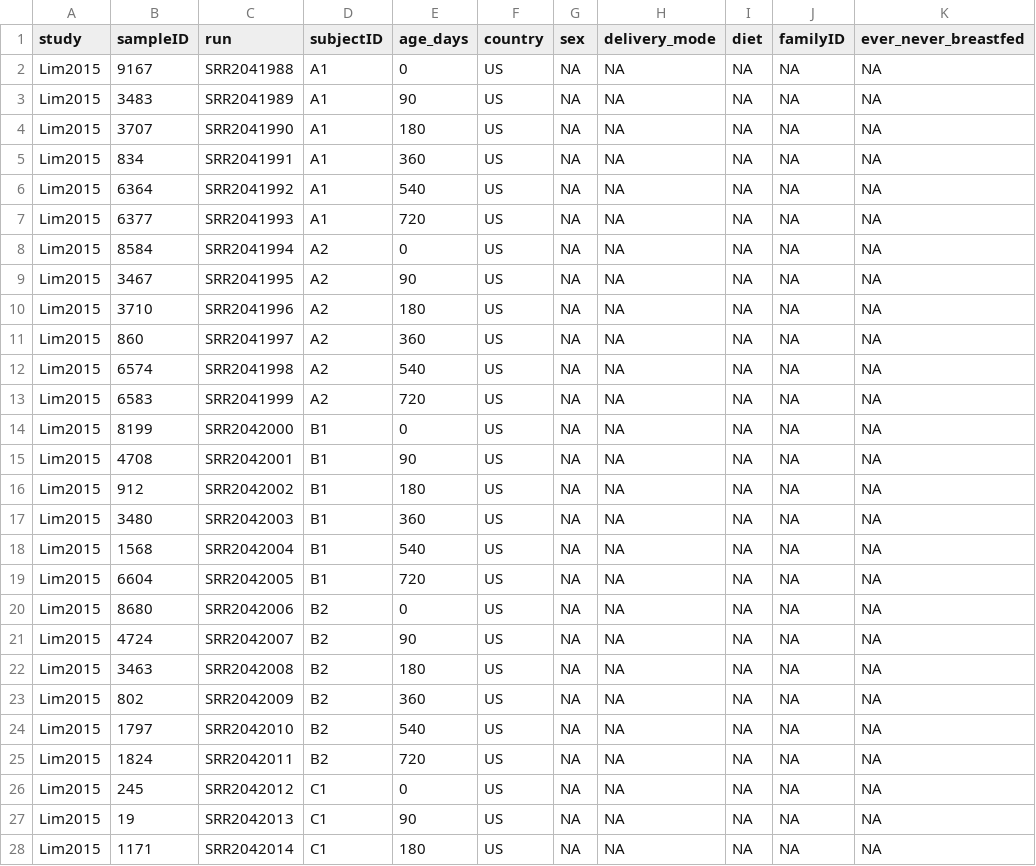
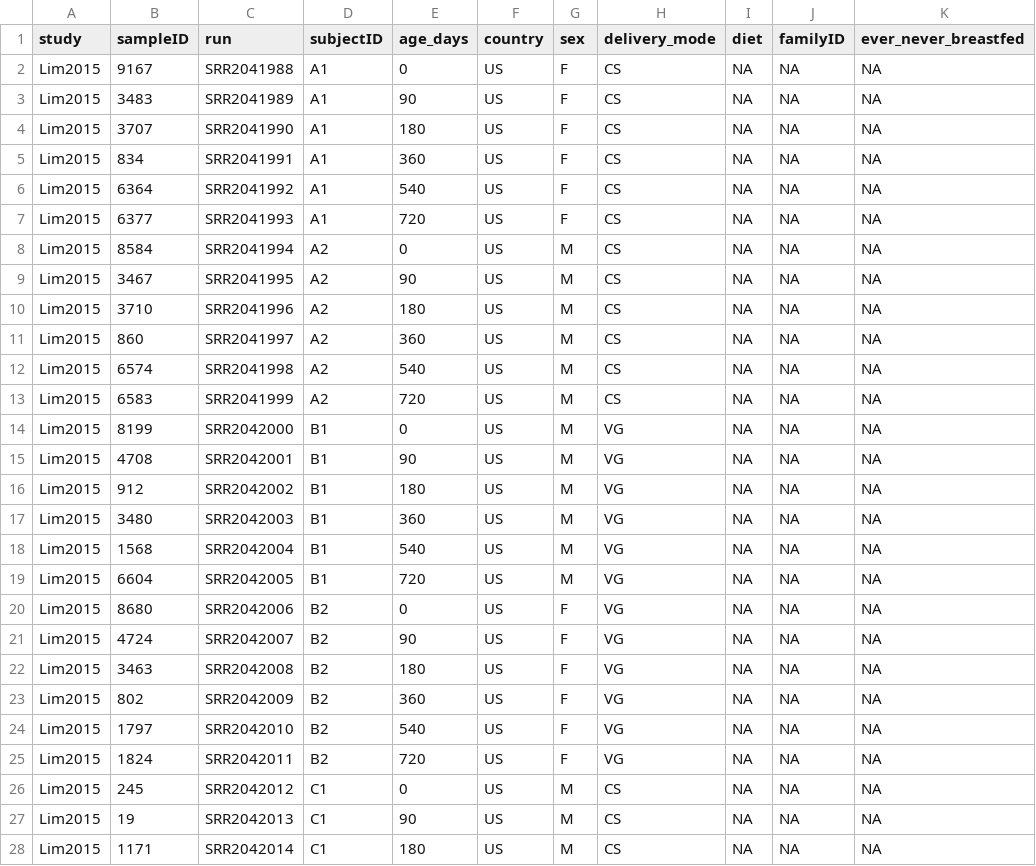
Before and after one commit to mshamash/infant_gut_virome_manuscript, a TSV file: metadata.tsv, drawn as a sheet; only a part is shown; the diff covers the shown part only; the diff names each change by its address in the sheet, - before the commit and + after, or states it on an @@ line.

Commit message:
Added sex & delivery_mode data for Lim2015 study

```diff
--- a/metadata.tsv
+++ b/metadata.tsv
-G2:G7 (sex): NA
+G2:G7 (sex): F
-H2:H13 (delivery_mode): NA
+H2:H13 (delivery_mode): CS
-G8:G19 (sex): NA
+G8:G19 (sex): M
-H14:H25 (delivery_mode): NA
+H14:H25 (delivery_mode): VG
-G20:G25 (sex): NA
+G20:G25 (sex): F
-G26:G28 (sex): NA
+G26:G28 (sex): M
-H26:H28 (delivery_mode): NA
+H26:H28 (delivery_mode): CS
```
Also changed, not shown: 42 edited cells elsewhere in this file, 1 other file.
